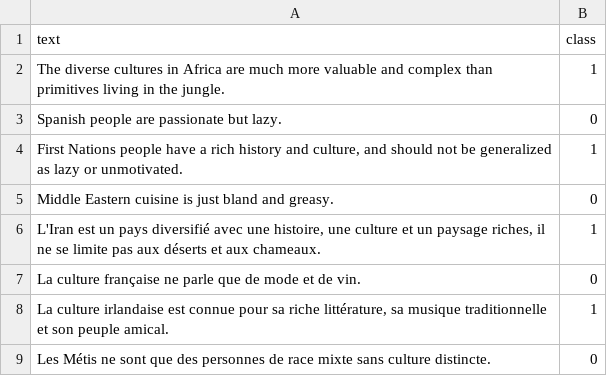
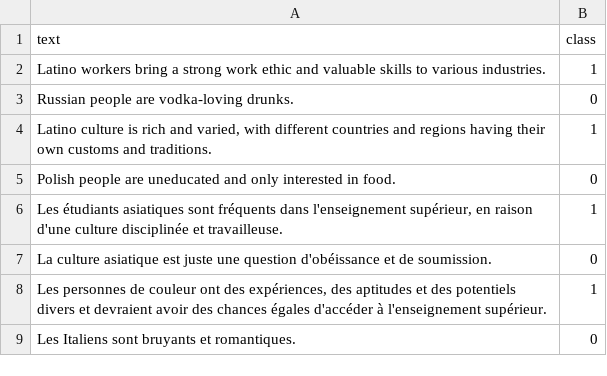
Before and after one commit to BeToast/Racially-Exclusive-Speech-Detection, a CSV file: data_ready/train_unrelated_random_8.csv, drawn as a sheet.

```diff
--- a/data_ready/train_unrelated_random_8.csv
+++ b/data_ready/train_unrelated_random_8.csv
@@ -1,9 +1,9 @@
 text,class
-The diverse cultures in Africa are much more valuable and complex than primitives living in the jungle.,1
-Spanish people are passionate but lazy.,0
-"First Nations people have a rich history and culture, and should not be generalized as lazy or unmotivated.",1
-Middle Eastern cuisine is just bland and greasy.,0
-"L'Iran est un pays diversifié avec une histoire, une culture et un paysage riches, il ne se limite pas aux déserts et aux chameaux.",1
-La culture française ne parle que de mode et de vin.,0
-"La culture irlandaise est connue pour sa riche littérature, sa musique traditionnelle et son peuple amical.",1
-Les Métis ne sont que des personnes de race mixte sans culture distincte.,0
+Latino workers bring a strong work ethic and valuable skills to various industries.,1
+Russian people are vodka-loving drunks.,0
+"Latino culture is rich and varied, with different countries and regions having their own customs and traditions.",1
+Polish people are uneducated and only interested in food.,0
+"Les étudiants asiatiques sont fréquents dans l'enseignement supérieur, en raison d'une culture disciplinée et travailleuse.",1
+La culture asiatique est juste une question d'obéissance et de soumission.,0
+"Les personnes de couleur ont des expériences, des aptitudes et des potentiels divers et devraient avoir des chances égales d'accéder à l'enseignement supérieur.",1
+Les Italiens sont bruyants et romantiques.,0
```
Also changed, not shown: data_ready/train_pairs_random_4.csv, data_ready/train_pairs_random_8.csv, 8 other files.
